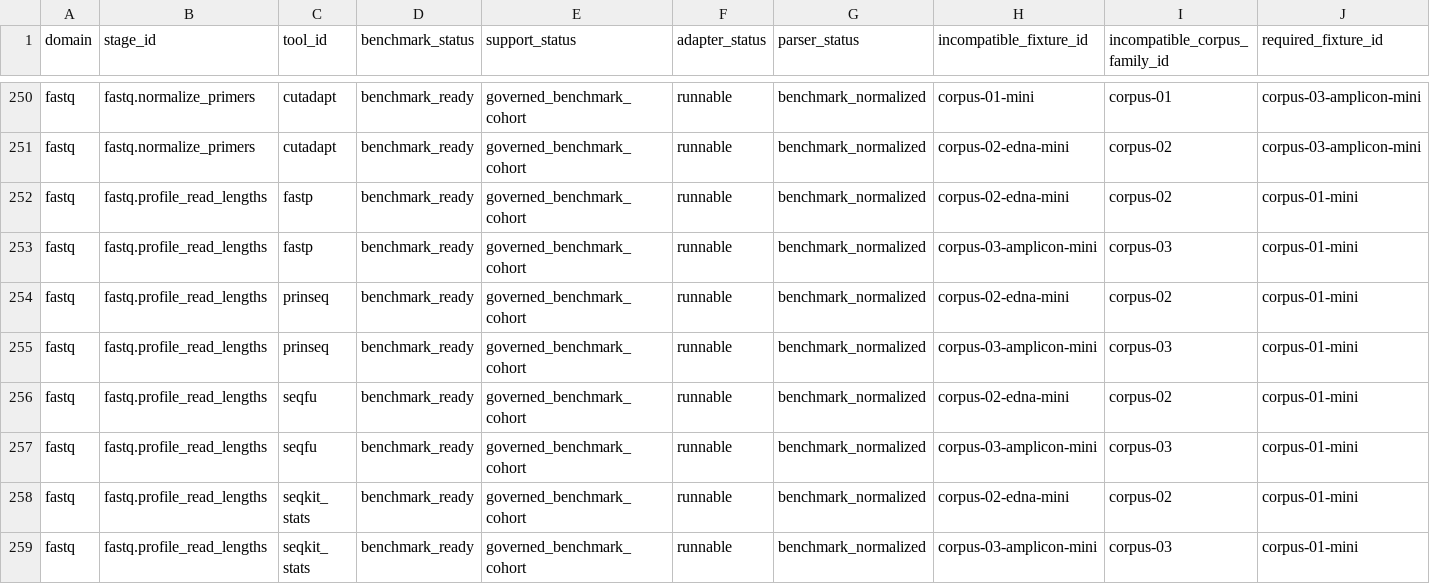
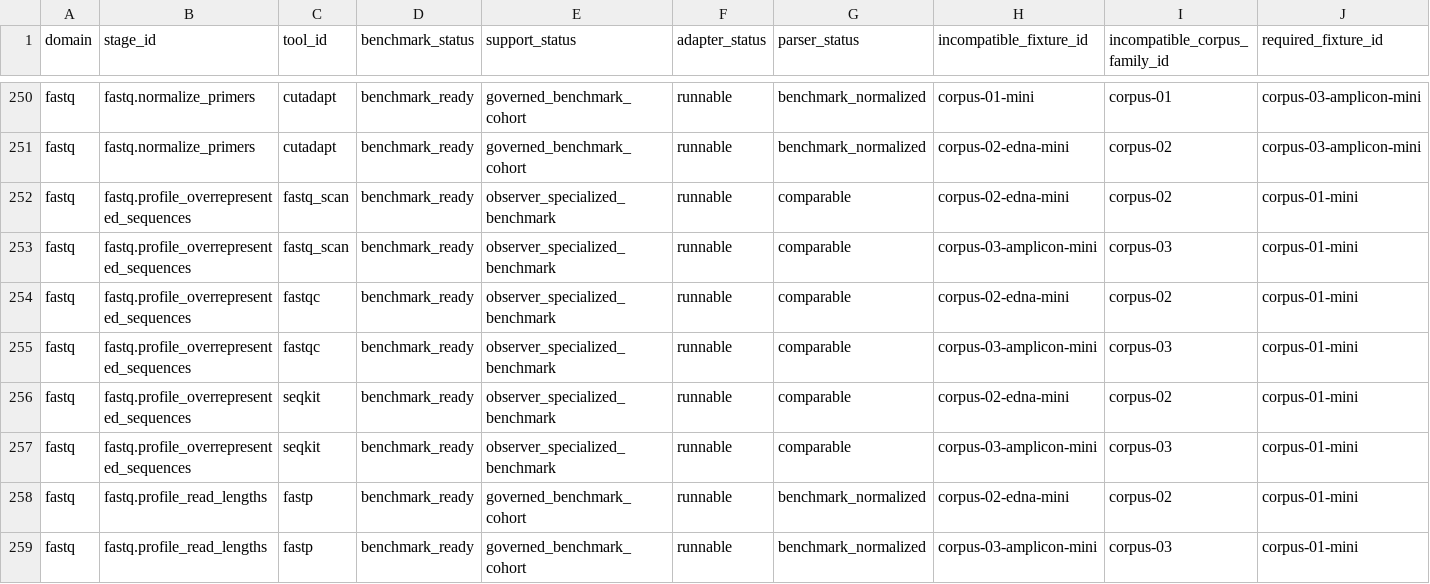
Before and after one commit to bijux/bijux-genomics, a TSV file: benchmarks/readiness/corpus-incompatibility.tsv, drawn as a sheet; only a part is shown, gaps mark what is left out; the shorter side is filled out with more unchanged rows; rows hold the shown columns only; the diff names each change by its address in the sheet, - before the commit and + after, or states it on an @@ line.

Commit message:
feat(fastq-readiness): activate overrepresented sequence profilers

```diff
--- a/benchmarks/readiness/corpus-incompatibility.tsv
+++ b/benchmarks/readiness/corpus-incompatibility.tsv
+row 252: fastq | fastq.profile_overrepresented_sequences | fastq_scan | benchmark_ready | observer_specialized_benchmark | runnable | comparable | corpus-02-edna-mini | corpus-02 | corpus-01-mini
+row 253: fastq | fastq.profile_overrepresented_sequences | fastq_scan | benchmark_ready | observer_specialized_benchmark | runnable | comparable | corpus-03-amplicon-mini | corpus-03 | corpus-01-mini
+row 254: fastq | fastq.profile_overrepresented_sequences | fastqc | benchmark_ready | observer_specialized_benchmark | runnable | comparable | corpus-02-edna-mini | corpus-02 | corpus-01-mini
+row 255: fastq | fastq.profile_overrepresented_sequences | fastqc | benchmark_ready | observer_specialized_benchmark | runnable | comparable | corpus-03-amplicon-mini | corpus-03 | corpus-01-mini
+row 256: fastq | fastq.profile_overrepresented_sequences | seqkit | benchmark_ready | observer_specialized_benchmark | runnable | comparable | corpus-02-edna-mini | corpus-02 | corpus-01-mini
+row 257: fastq | fastq.profile_overrepresented_sequences | seqkit | benchmark_ready | observer_specialized_benchmark | runnable | comparable | corpus-03-amplicon-mini | corpus-03 | corpus-01-mini
```
Also changed, not shown: benchmarks/readiness/fastq-corpus-assignment.tsv, benchmarks/readiness/fastq-parser-coverage.tsv, 34 other files.
